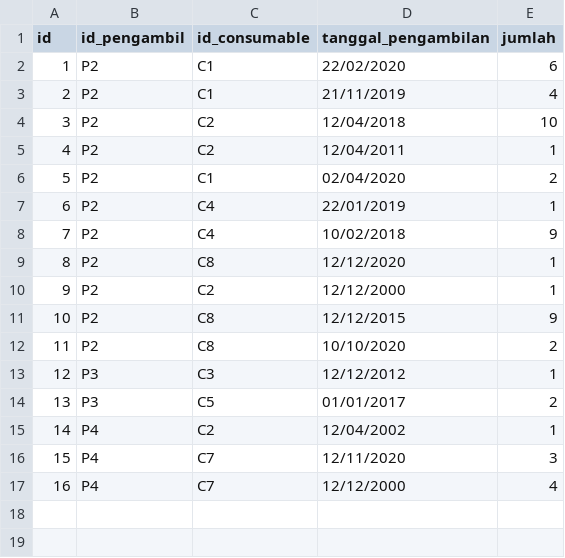
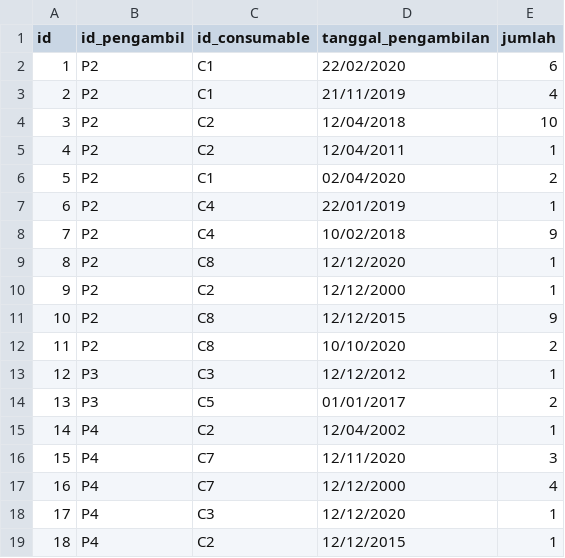
Before and after one commit to bayusamudra5502/TubesDaspro, a CSV file: db/consumable_history.csv, drawn as a sheet; the diff names each change by its address in the sheet, - before the commit and + after, or states it on an @@ line.

```diff
--- a/db/consumable_history.csv
+++ b/db/consumable_history.csv
+row 18: 17 | P4 | C3 | 12/12/2020 | 1
+row 19: 18 | P4 | C2 | 12/12/2015 | 1
```
Also changed, not shown: db/consumable.csv, 5 other files.
